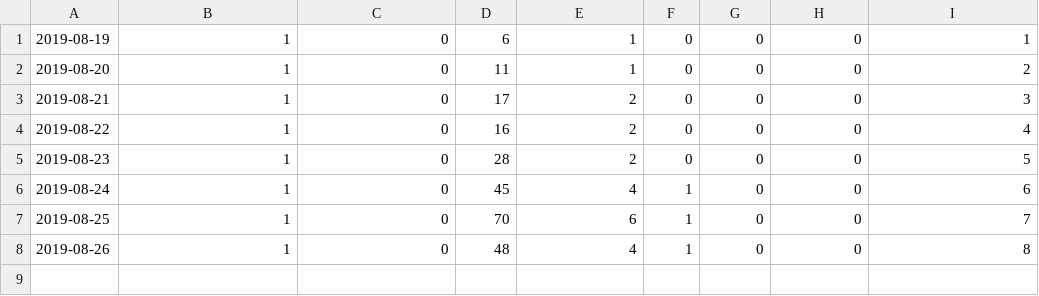
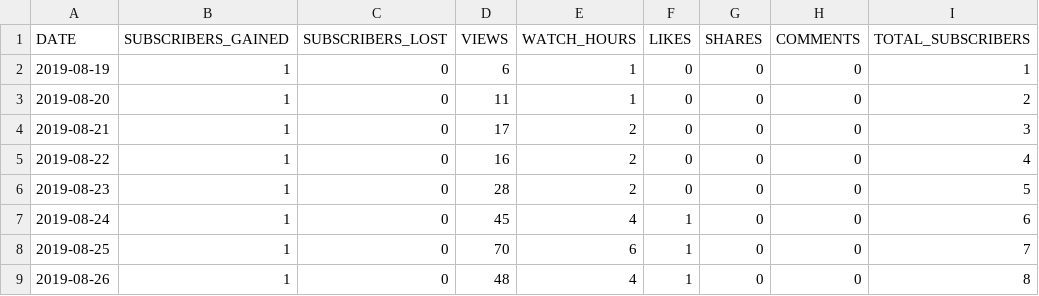
Before and after one commit to chdb123/streamlit_practice, a CSV file: .devcontainer /streamlit_practice.csv, drawn as a sheet.

Commit message:
Update streamlit_practice.csv

```diff
--- a/.devcontainer /streamlit_practice.csv
+++ b/.devcontainer /streamlit_practice.csv
@@ -1 +1,2 @@
+DATE,SUBSCRIBERS_GAINED,SUBSCRIBERS_LOST,VIEWS,WATCH_HOURS,LIKES,SHARES,COMMENTS,TOTAL_SUBSCRIBERS
 2019-08-19,1,0,6,1,0,0,0,1
```
